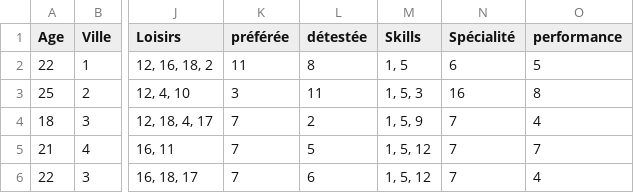
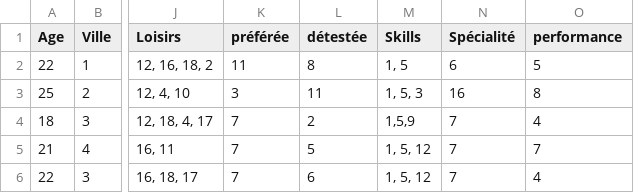
Before and after one commit to El-AouinaYassine/EduPredict, a CSV file: data_filtred/DATASET.csv, drawn as a sheet; only a part is shown, gaps mark what is left out; the diff names each change by its address in the sheet, - before the commit and + after, or states it on an @@ line.

Commit message:
presenting_data

```diff
--- a/data_filtred/DATASET.csv
+++ b/data_filtred/DATASET.csv
-M4 (Skills): 1, 5, 9
+M4 (Skills): 1,5,9
```
Also changed, not shown: 1 other file.
